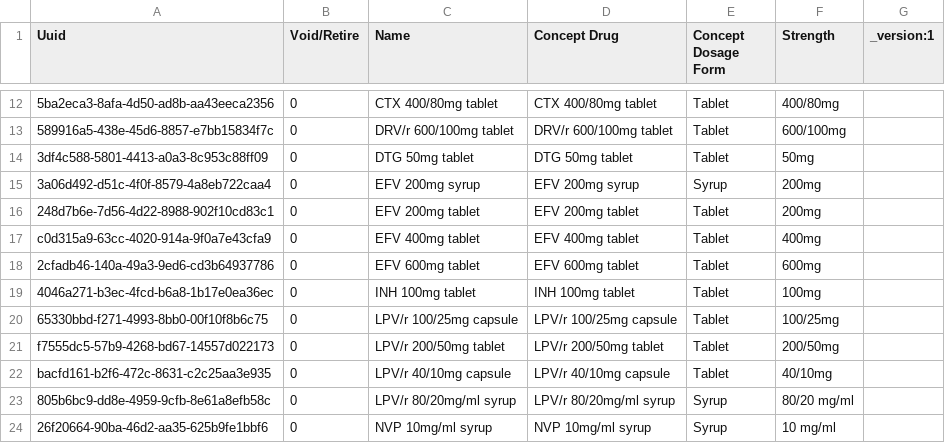
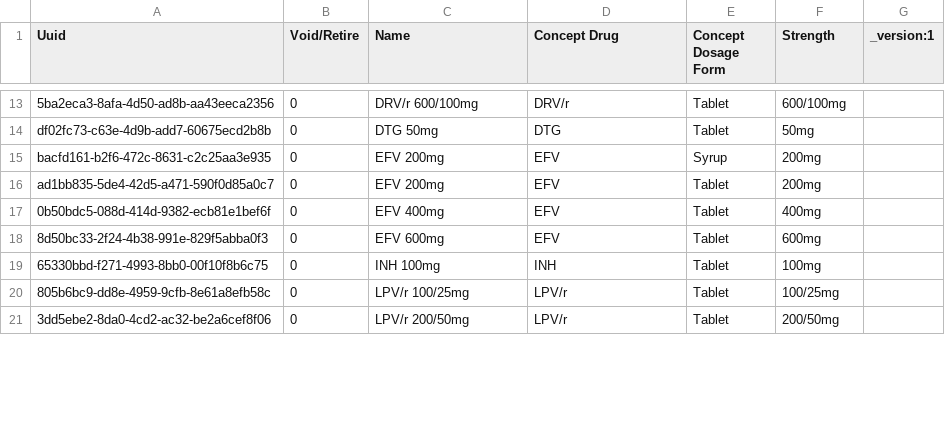
Before and after one commit to jembi/cameroon-bahmni-metadata, a CSV file: configuration/drugs/drugs.csv, drawn as a sheet; only a part is shown, gaps mark what is left out; removed rows and columns are numbered as before the commit, all else as after; the diff covers the shown part only; the diff names each change by its address in the sheet, - before the commit and + after, or states it on an @@ line.

Commit message:
COM-513 Update drugs

```diff
--- a/configuration/drugs/drugs.csv
+++ b/configuration/drugs/drugs.csv
-C13 (Name): CTX 400/80mg tablet
+C13 (Name): DRV/r 600/100mg
-D13 (Concept Drug): CTX 400/80mg tablet
+D13 (Concept Drug): DRV/r
-F13 (Strength): 400/80mg
+F13 (Strength): 600/100mg
-row 13: 589916a5-438e-45d6-8857-e7bb15834f7c | 0 | DRV/r 600/100mg tablet | DRV/r 600/100mg tablet | Tablet | 600/100mg
-A14 (Uuid): 3df4c588-5801-4413-a0a3-8c953c88ff09
+A14 (Uuid): df02fc73-c63e-4d9b-add7-60675ecd2b8b
-C14 (Name): DTG 50mg tablet
+C14 (Name): DTG 50mg
-D14 (Concept Drug): DTG 50mg tablet
+D14 (Concept Drug): DTG
-A15 (Uuid): 3a06d492-d51c-4f0f-8579-4a8eb722caa4
+A15 (Uuid): bacfd161-b2f6-472c-8631-c2c25aa3e935
-C15 (Name): EFV 200mg syrup
+C15 (Name): EFV 200mg
-D15 (Concept Drug): EFV 200mg syrup
+D15 (Concept Drug): EFV
-A16 (Uuid): 248d7b6e-7d56-4d22-8988-902f10cd83c1
+A16 (Uuid): ad1bb835-5de4-42d5-a471-590f0d85a0c7
-C16 (Name): EFV 200mg tablet
+C16 (Name): EFV 200mg
-D16 (Concept Drug): EFV 200mg tablet
+D16 (Concept Drug): EFV
-A17 (Uuid): c0d315a9-63cc-4020-914a-9f0a7e43cfa9
+A17 (Uuid): 0b50bdc5-088d-414d-9382-ecb81e1bef6f
-C17 (Name): EFV 400mg tablet
+C17 (Name): EFV 400mg
-D17 (Concept Drug): EFV 400mg tablet
+D17 (Concept Drug): EFV
-A18 (Uuid): 2cfadb46-140a-49a3-9ed6-cd3b64937786
+A18 (Uuid): 8d50bc33-2f24-4b38-991e-829f5abba0f3
-C18 (Name): EFV 600mg tablet
+C18 (Name): EFV 600mg
-D18 (Concept Drug): EFV 600mg tablet
+D18 (Concept Drug): EFV
-row 19: 4046a271-b3ec-4fcd-b6a8-1b17e0ea36ec | 0 | INH 100mg tablet | INH 100mg tablet | Tablet | 100mg
-C19 (Name): LPV/r 100/25mg capsule
+C19 (Name): INH 100mg
-D19 (Concept Drug): LPV/r 100/25mg capsule
+D19 (Concept Drug): INH
-F19 (Strength): 100/25mg
+F19 (Strength): 100mg
-row 21: f7555dc5-57b9-4268-bd67-14557d022173 | 0 | LPV/r 200/50mg tablet | LPV/r 200/50mg tablet | Tablet | 200/50mg
-row 22: bacfd161-b2f6-472c-8631-c2c25aa3e935 | 0 | LPV/r 40/10mg capsule | LPV/r 40/10mg capsule | Tablet | 40/10mg
-C20 (Name): LPV/r 80/20mg/ml syrup
+C20 (Name): LPV/r 100/25mg
-D20 (Concept Drug): LPV/r 80/20mg/ml syrup
+D20 (Concept Drug): LPV/r
-E20 (Concept Dosage Form): Syrup
+E20 (Concept Dosage Form): Tablet
-F20 (Strength): 80/20 mg/ml
+F20 (Strength): 100/25mg
-row 24: 26f20664-90ba-46d2-aa35-625b9fe1bbf6 | 0 | NVP 10mg/ml syrup | NVP 10mg/ml syrup | Syrup | 10 mg/ml
+row 21: 3dd5ebe2-8da0-4cd2-ac32-be2a6cef8f06 | 0 | LPV/r 200/50mg | LPV/r | Tablet | 200/50mg
```
Also changed, not shown: 6 added rows, 2 removed rows and 50 edited cells elsewhere in this file, configuration/concepts/1210_child_hiv_initial_form.csv, 2 other files.
